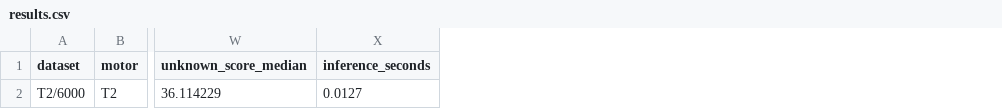
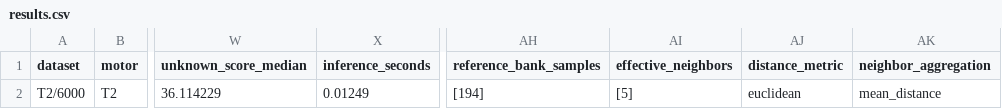
Before and after one commit to Drone-Motors-Unknown-Faults-Detection/Lineage, a CSV file: output/exp6_formal_matrix/runs/T2_6000rpm_seed2026_knn/results.csv, drawn as a sheet; only a part is shown, gaps mark what is left out; the diff names each change by its address in the sheet, - before the commit and + after, or states it on an @@ line.

Commit message:
results(exp6): refresh seed 2026 with reproducible schema

```diff
--- a/output/exp6_formal_matrix/runs/T2_6000rpm_seed2026_knn/results.csv
+++ b/output/exp6_formal_matrix/runs/T2_6000rpm_seed2026_knn/results.csv
+column AH (reference_bank_samples), row 2: [194]
+column AI (effective_neighbors), row 2: [5]
+column AJ (distance_metric), row 2: euclidean
+column AK (neighbor_aggregation), row 2: mean_distance
-X2 (inference_seconds): 0.0127
+X2 (inference_seconds): 0.01249
```
Also changed, not shown: output/exp6_formal_matrix/runs/T1_11000rpm_seed2026_knn/results.csv, output/exp6_formal_matrix/runs/T1_6000rpm_seed2026_knn/results.csv, 51 other files.
